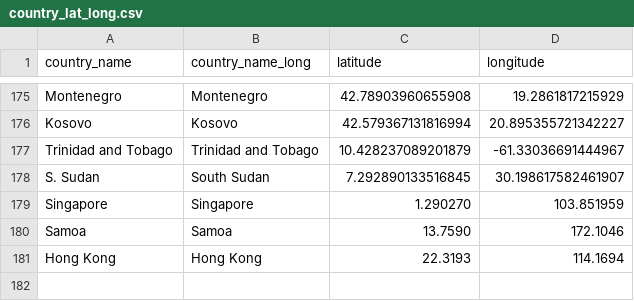
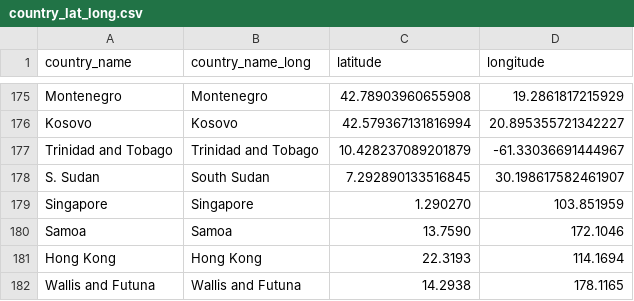
Before and after one commit to ziyingheng0701/FIT3179-A2, a CSV file: country_lat_long.csv, drawn as a sheet; only a part is shown, gaps mark what is left out; the diff names each change by its address in the sheet, - before the commit and + after, or states it on an @@ line.

Commit message:
Update country_lat_long.csv

```diff
--- a/country_lat_long.csv
+++ b/country_lat_long.csv
+row 182: Wallis and Futuna | Wallis and Futuna | 14.2938 | 178.1165
```
